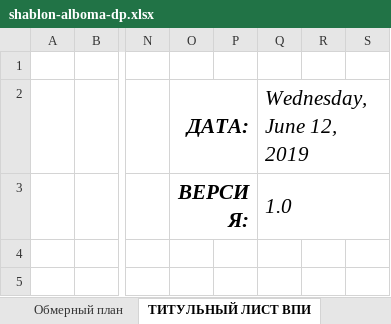
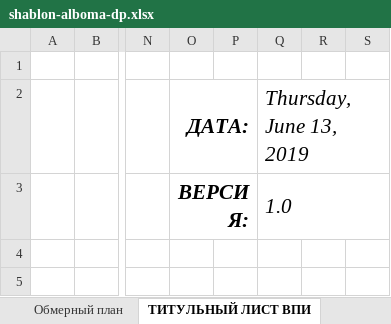
Before and after one commit to SergeyShishenko/test, an Excel workbook: dist/files/xls/shablon-alboma-dp.xlsx, sheet ТИТУЛЬНЫЙ ЛИСТ ВПИ, drawn as a sheet; only a part is shown, gaps mark what is left out; values as stored, in another font and other column widths than the file's, no borders; charts and pictures not drawn; the diff names each change by its address in the sheet, - before the commit and + after, or states it on an @@ line.

```diff
--- a/dist/files/xls/shablon-alboma-dp.xlsx (sheet ТИТУЛЬНЫЙ ЛИСТ ВПИ)
+++ b/dist/files/xls/shablon-alboma-dp.xlsx (sheet ТИТУЛЬНЫЙ ЛИСТ ВПИ)
-Q2: Wednesday, June 12, 2019
+Q2: Thursday, June 13, 2019
```
Also changed, not shown: sheet Состав проекта, sheet ТИТУЛЬНЫЙ ЛИСТ ДП, sheet ТЗ для проектировщика, charts or pictures.
